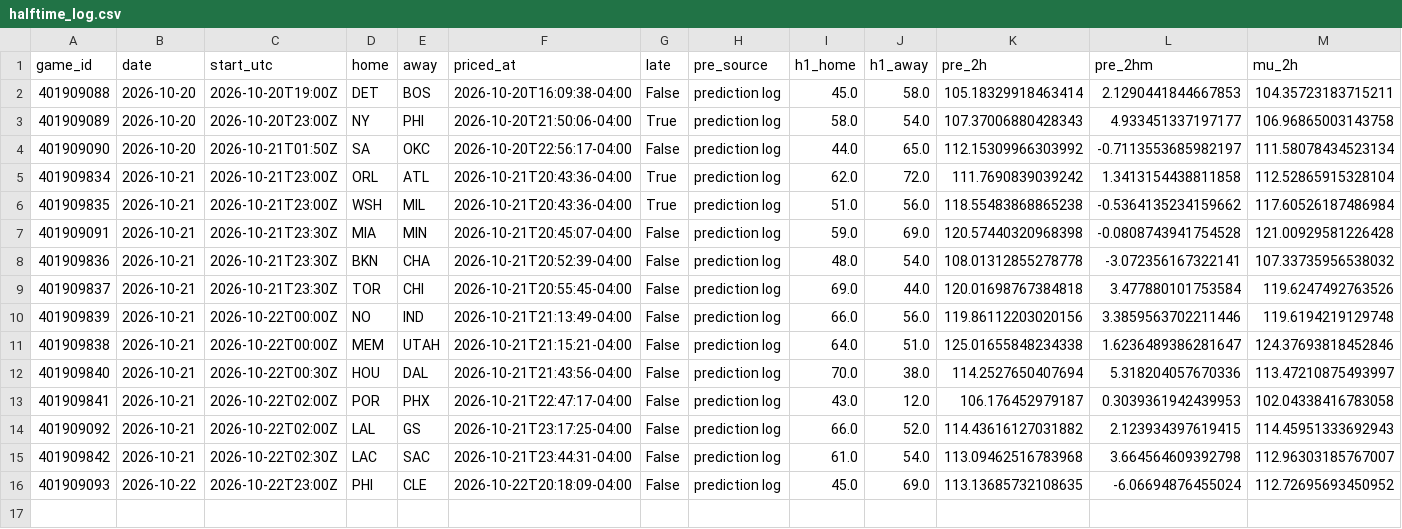
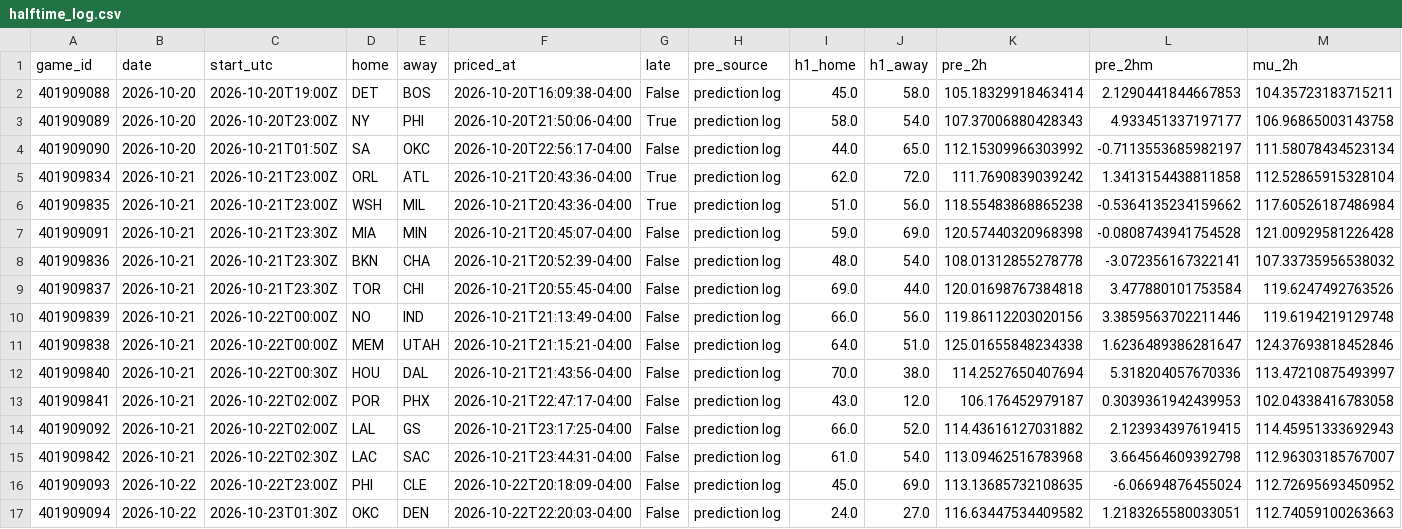
Before and after one commit to WallStreetQ/nba-model, a CSV file: model/halftime_log.csv, drawn as a sheet; only a part is shown; rows hold the shown columns only; the diff names each change by its address in the sheet, - before the commit and + after, or states it on an @@ line.

```diff
--- a/model/halftime_log.csv
+++ b/model/halftime_log.csv
+row 17: 401909094 | 2026-10-22 | 2026-10-23T01:30Z | OKC | DEN | 2026-10-22T22:20:03-04:00 | False | prediction log | 24.0 | 27.0 | 116.63447534409582 | 1.2183265580033051 | 112.74059100263663
```
Also changed, not shown: model/live_picks.csv, 1 other file.
